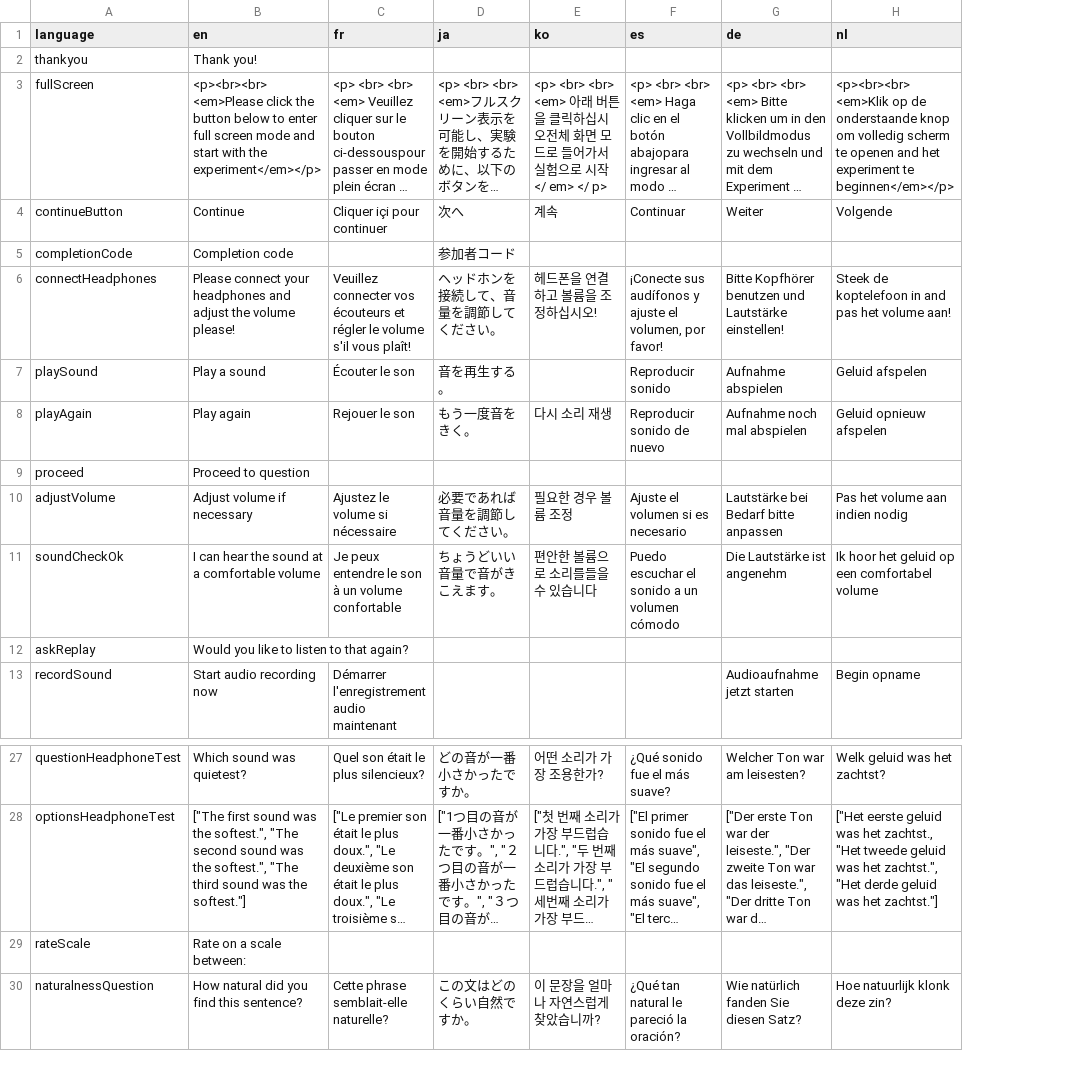
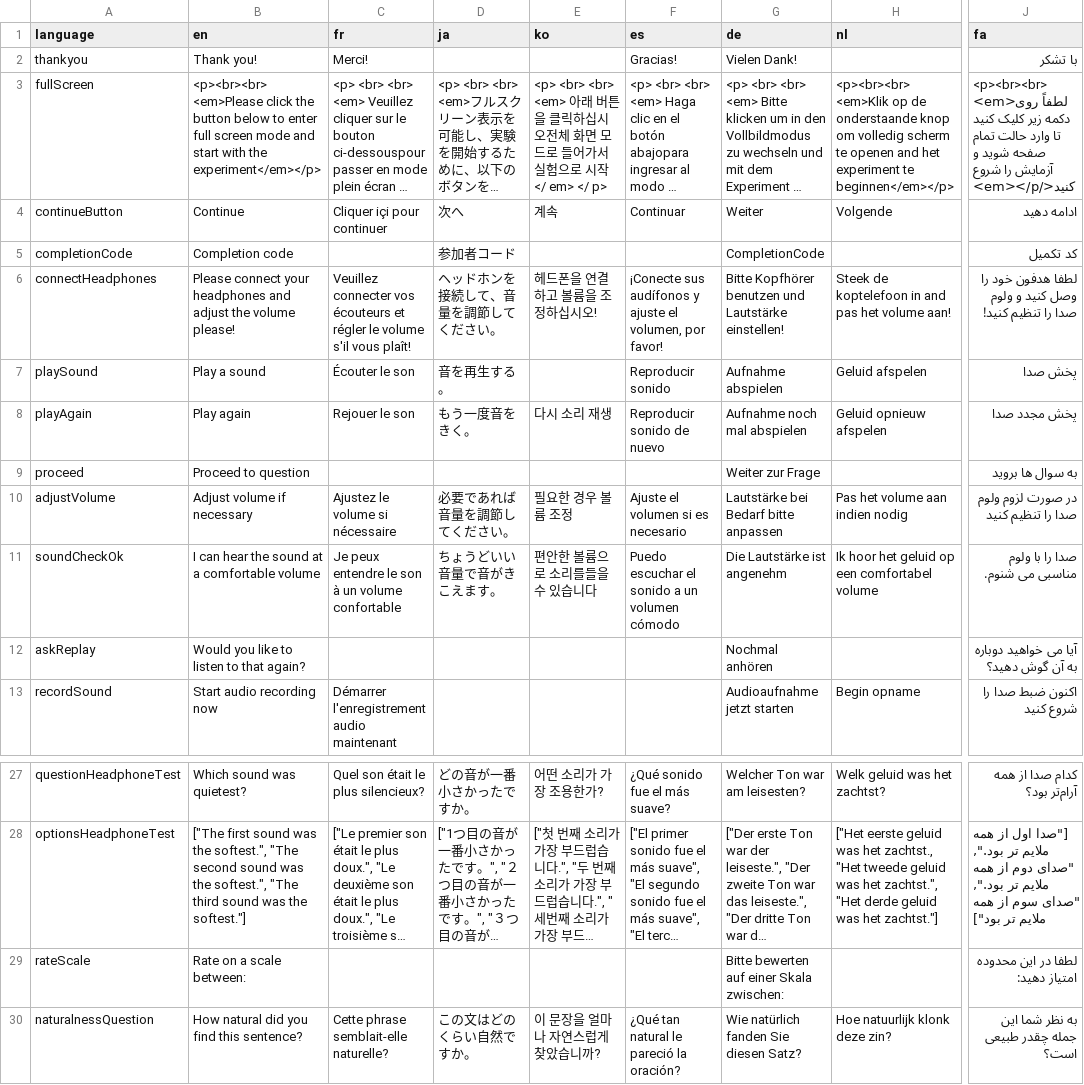
Before and after one commit to prosodylab/prosodylabExperimenter, a TSV file: prosodylab/messages.tsv, drawn as a sheet; only a part is shown, gaps mark what is left out; long unchanged cells end in …; the diff names each change by its address in the sheet, - before the commit and + after, or states it on an @@ line.

Commit message:
edit messages

```diff
--- a/prosodylab/messages.tsv
+++ b/prosodylab/messages.tsv
+column J (fa), rows 2-13: با تشکر | <p><br><br> <em>لطفاً روی دکمه زیر کلیک کنید تا وارد حالت تمام صفحه شوید و آزمایش را شروع کنید</em></p> | ادامه دهید | کد تکمیل | لطفا هدفون خود را وصل کنید و ولوم صدا را تنظیم کنید! | پخش صدا | پخش مجدد صدا | به سوال ها بروید | در صورت لزوم ولوم صدا را تنظیم کنید | صدا را با ولوم مناسبی می شنوم. | آیا می خواهید دوباره به آن گوش دهید؟ | اکنون ضبط صدا را شروع کنید; rows 27-30: کدام صدا از همه آرام‌تر بود؟ | ["صدا اول از همه ملایم تر بود.", "صدای دوم از همه ملایم تر بود.", "صدای سوم از همه ملایم تر بود"] | لطفا در این محدوده امتیاز دهید: | به نظر شما این جمله چقدر طبیعی است؟
-C2 (fr): (empty)
+C2 (fr): Merci!
-F2 (es): (empty)
+F2 (es): Gracias!
-G2 (de): (empty)
+G2 (de): Vielen Dank!
-G5 (de): (empty)
+G5 (de): CompletionCode
-G9 (de): (empty)
+G9 (de): Weiter zur Frage
-G12 (de): (empty)
+G12 (de): Nochmal anhören
-G29 (de): (empty)
+G29 (de): Bitte bewerten auf einer Skala zwischen:
```
Also changed, not shown: 3 other files.
